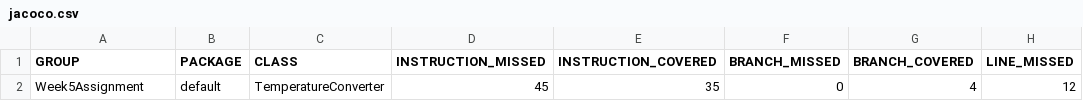
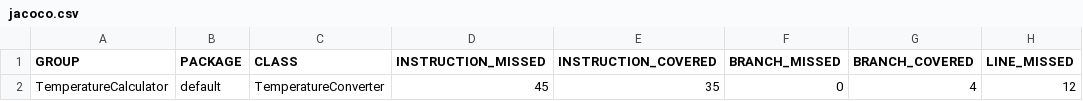
Before and after one commit to Kasanen/Week5Assignment, a CSV file: target/site/jacoco/jacoco.csv, drawn as a sheet; only a part is shown; the diff names each change by its address in the sheet, - before the commit and + after, or states it on an @@ line.

```diff
--- a/target/site/jacoco/jacoco.csv
+++ b/target/site/jacoco/jacoco.csv
-A2 (GROUP): Week5Assignment
+A2 (GROUP): TemperatureCalculator
```
Also changed, not shown: 18 other files.
